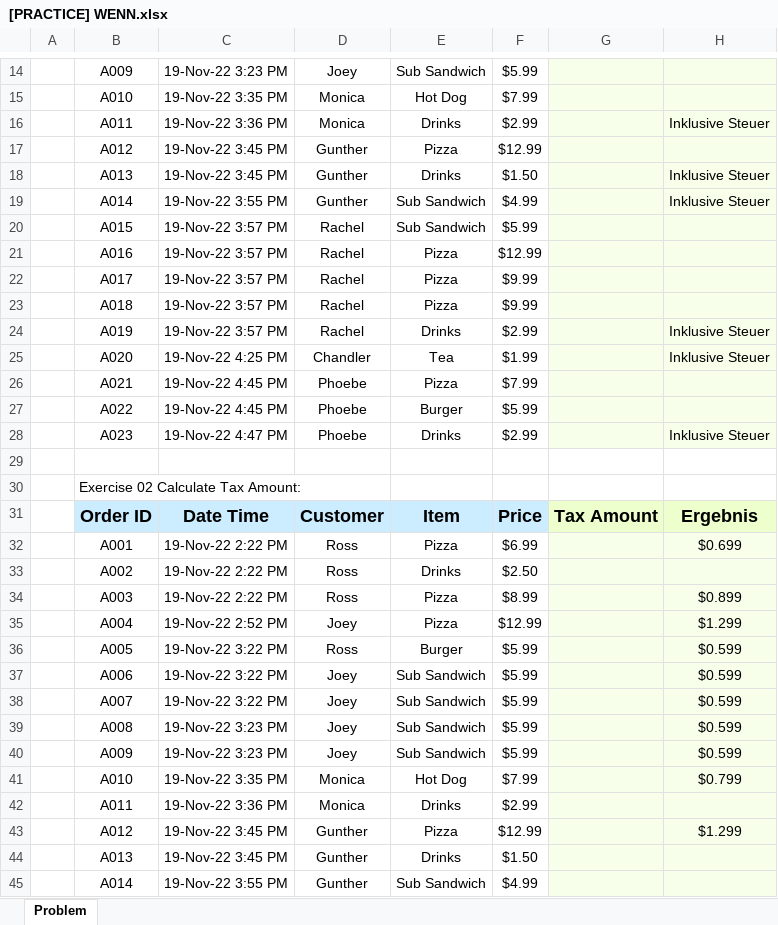
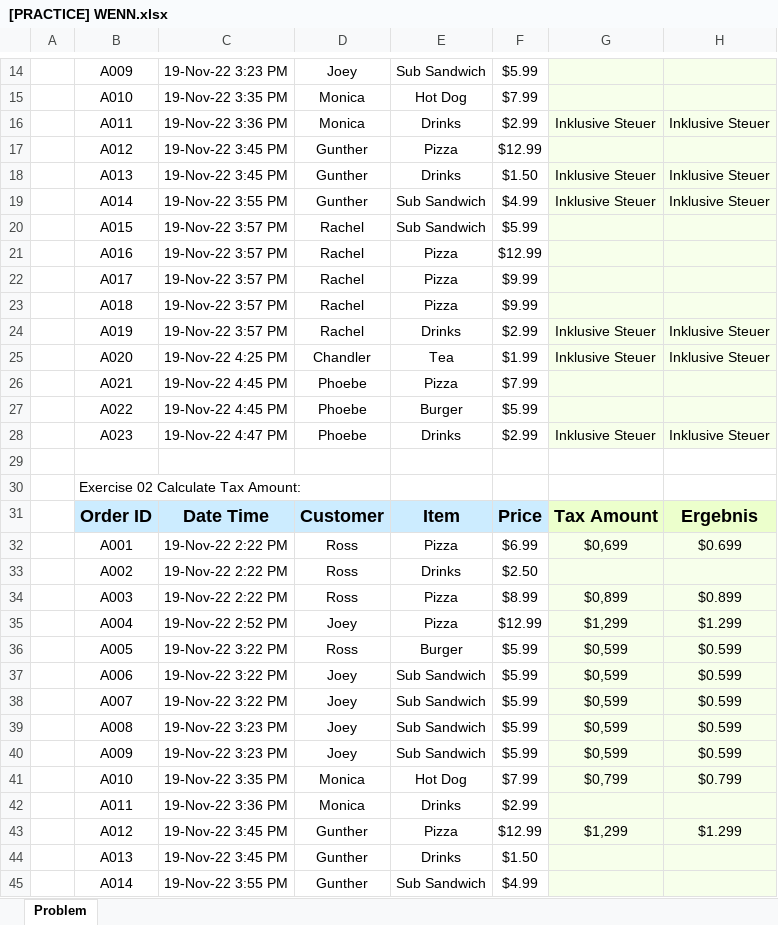
Before and after one commit to MychajloBear/python_course, an Excel workbook: Woche03/2026-10-14/[PRACTICE] WENN.xlsx, sheet Problem, drawn as a sheet; only a part is shown, gaps mark what is left out; values as stored, in another font and other column widths than the file's, no borders; charts and pictures not drawn; the diff covers the shown part only; the diff names each change by its address in the sheet, - before the commit and + after, or states it on an @@ line.

```diff
--- a/Woche03/2026-10-14/[PRACTICE] WENN.xlsx (sheet Problem)
+++ b/Woche03/2026-10-14/[PRACTICE] WENN.xlsx (sheet Problem)
-G16: (empty)
+G16: Inklusive Steuer
-G18:G19: (empty)
+G18:G19: Inklusive Steuer
-G24:G25: (empty)
+G24:G25: Inklusive Steuer
-G28: (empty)
+G28: Inklusive Steuer
-G32: (empty)
+G32: $0,699
-G34: (empty)
+G34: $0,899
-G35: (empty)
+G35: $1,299
-G36:G40: (empty)
+G36:G40: $0,599
-G41: (empty)
+G41: $0,799
-G43: (empty)
+G43: $1,299
```
Also changed, not shown: 55 edited cells elsewhere in this sheet, formulas that keep their value, Woche03/2026-10-14/[PRACTICE] SUMMEWENN.xlsx, 28 other files.
